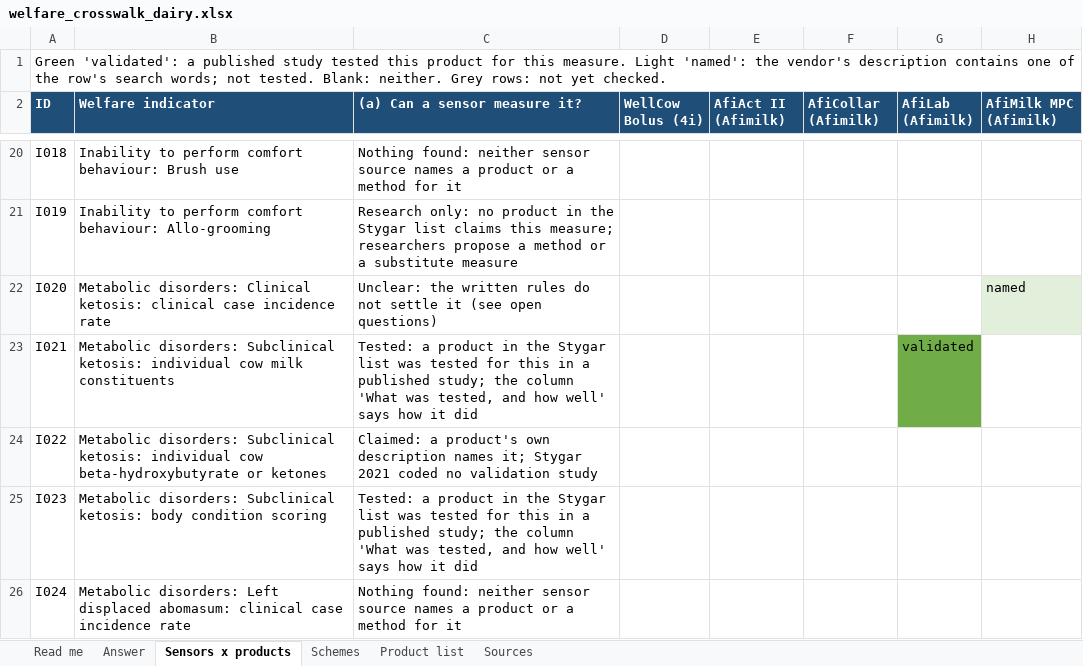
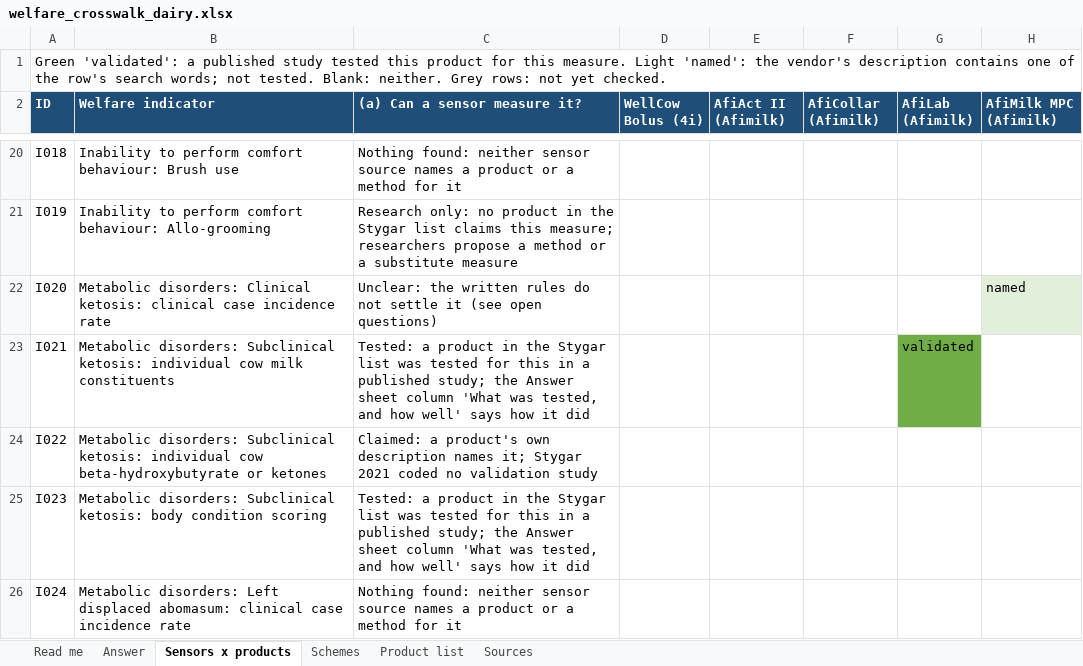
Before and after one commit to NewAi25/welfare-crosswalk, an Excel workbook: 4_output/welfare_crosswalk_dairy.xlsx, sheet Sensors x products, drawn as a sheet; only a part is shown, gaps mark what is left out; values as stored, in another font and other column widths than the file's, no borders; the diff covers the shown part only; the diff names each change by its address in the sheet, - before the commit and + after, or states it on an @@ line.

```diff
--- a/4_output/welfare_crosswalk_dairy.xlsx (sheet Sensors x products)
+++ b/4_output/welfare_crosswalk_dairy.xlsx (sheet Sensors x products)
-C23 ((a) Can a sensor measure it?): …study; the column 'What…
+C23 ((a) Can a sensor measure it?): …study; the Answer sheet column 'What…
-C25 ((a) Can a sensor measure it?): …study; the column 'What…
+C25 ((a) Can a sensor measure it?): …study; the Answer sheet column 'What…
```
Also changed, not shown: 5 edited cells elsewhere in this sheet, sheet Answer, sheet Read me, sheet Sources, 11 other files.
